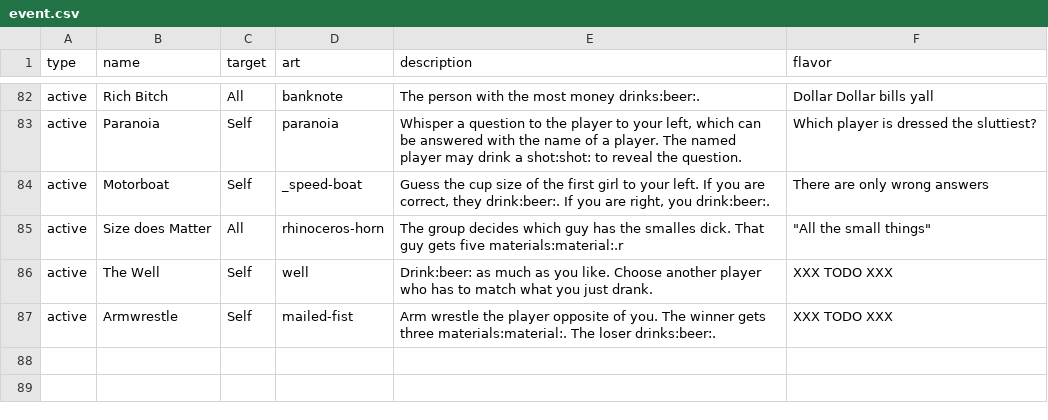
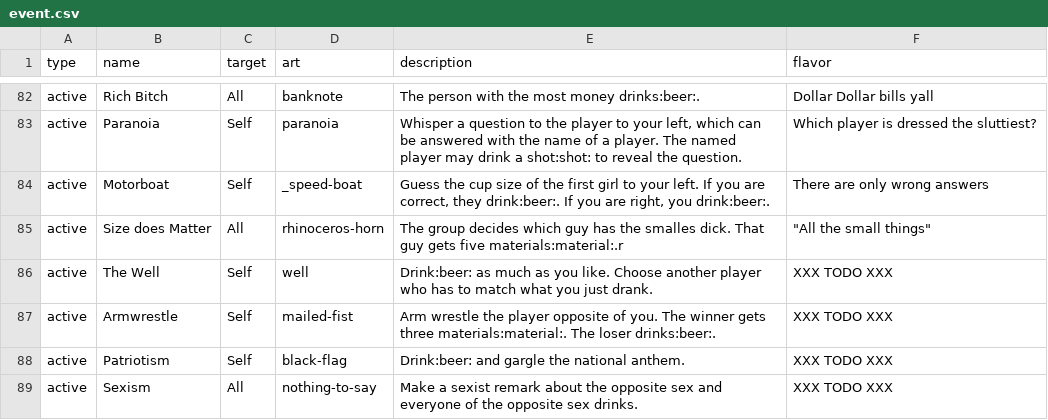
Before and after one commit to Qgel/FratAttack, a CSV file: cards/data/event.csv, drawn as a sheet; only a part is shown, gaps mark what is left out; the diff names each change by its address in the sheet, - before the commit and + after, or states it on an @@ line.

Commit message:
Additional event cards

```diff
--- a/cards/data/event.csv
+++ b/cards/data/event.csv
+row 88: active | Patriotism | Self | black-flag | Drink:beer: and gargle the national anthem. | XXX TODO XXX
+row 89: active | Sexism | All | nothing-to-say | Make a sexist remark about the opposite sex and everyone of the opposite sex drinks. | XXX TODO XXX
```
